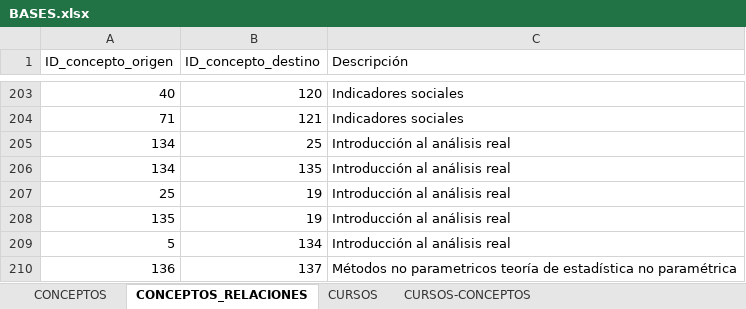
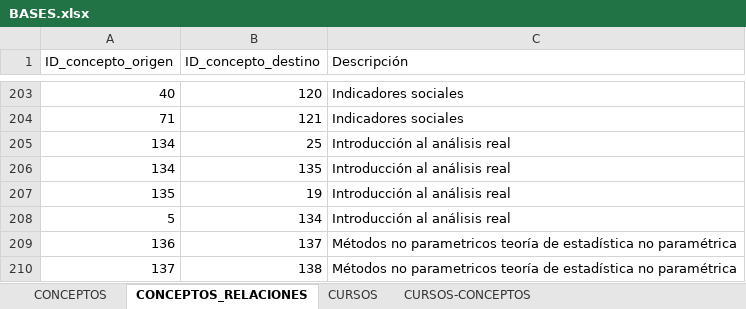
Before and after one commit to Mapu142/REDES_TALLER_2, an Excel workbook: PROYECTO/BASES.xlsx, sheet CONCEPTOS_RELACIONES, drawn as a sheet; only a part is shown, gaps mark what is left out; the shorter side is filled out with more unchanged rows; values as stored, in another font and other column widths than the file's, no borders; the diff names each change by its address in the sheet, - before the commit and + after, or states it on an @@ line.

```diff
--- a/PROYECTO/BASES.xlsx (sheet CONCEPTOS_RELACIONES)
+++ b/PROYECTO/BASES.xlsx (sheet CONCEPTOS_RELACIONES)
-row 207: 25 | 19 | Introducción al análisis real
```
Also changed, not shown: 2 other files.
